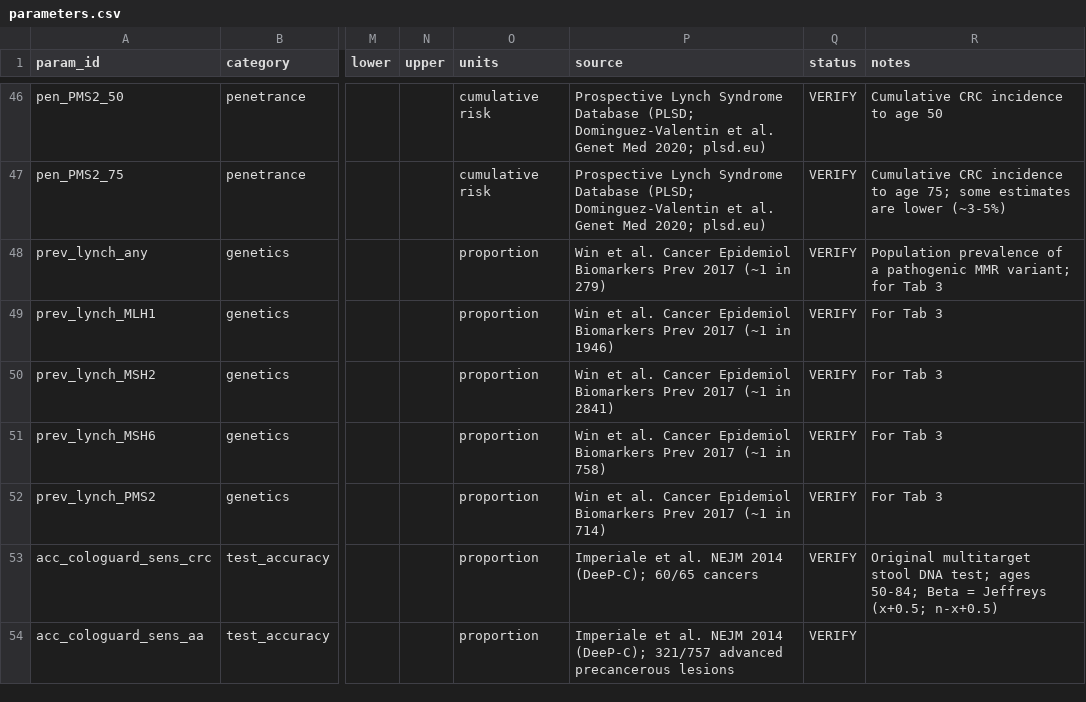
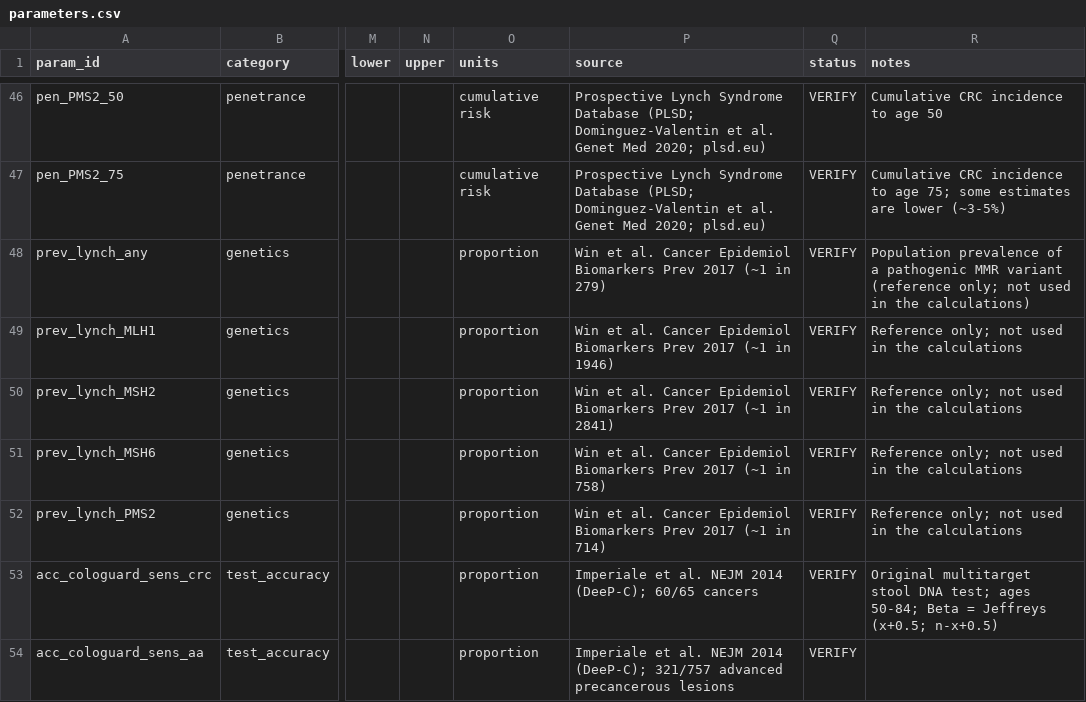
Before and after one commit to BridgesLab/TeachingApps, a CSV file: CRCScreening/data/parameters.csv, drawn as a sheet; only a part is shown, gaps mark what is left out; the diff names each change by its address in the sheet, - before the commit and + after, or states it on an @@ line.

```diff
--- a/CRCScreening/data/parameters.csv
+++ b/CRCScreening/data/parameters.csv
-R48 (notes): …pathogenic MMR variant; for Tab 3
+R48 (notes): …pathogenic MMR variant (reference only; not used in the calculations)
-R49:R52 (notes): For Tab 3
+R49:R52 (notes): Reference only; not used in the calculations
```
Also changed, not shown: 6 other files.
